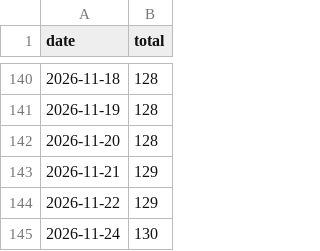
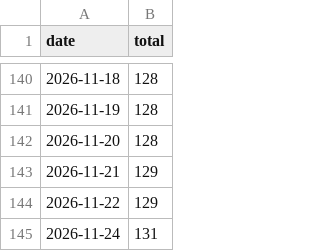
Before and after one commit to TheZwiss/backspace, a CSV file: stars.csv, drawn as a sheet; only a part is shown, gaps mark what is left out.

```diff
--- a/stars.csv
+++ b/stars.csv
@@ -144,2 +144,2 @@ date,total
 2026-11-22,129
-2026-11-24,130
+2026-11-24,131
```
Also changed, not shown: repo.csv, traffic/clones.csv, 5 other files.
